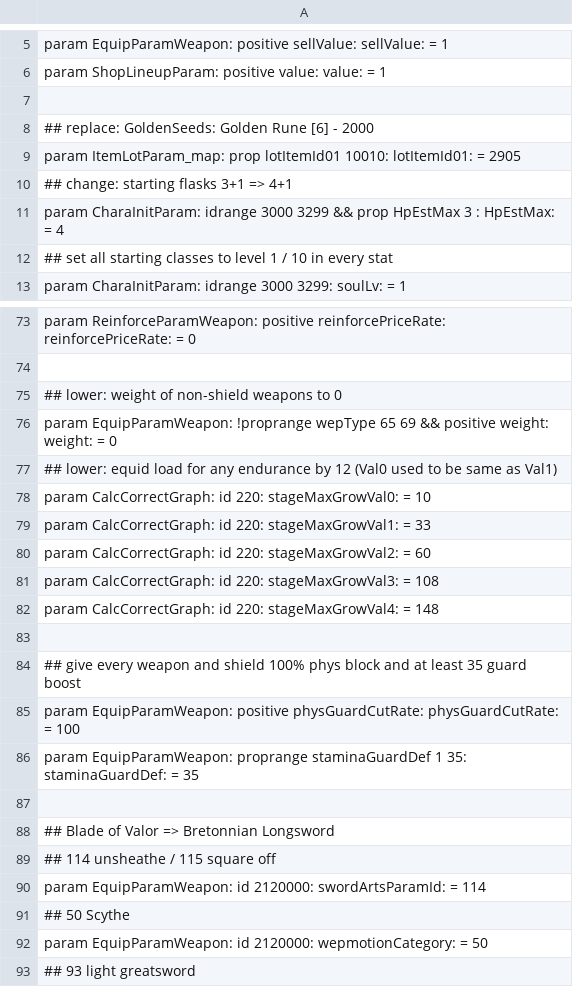
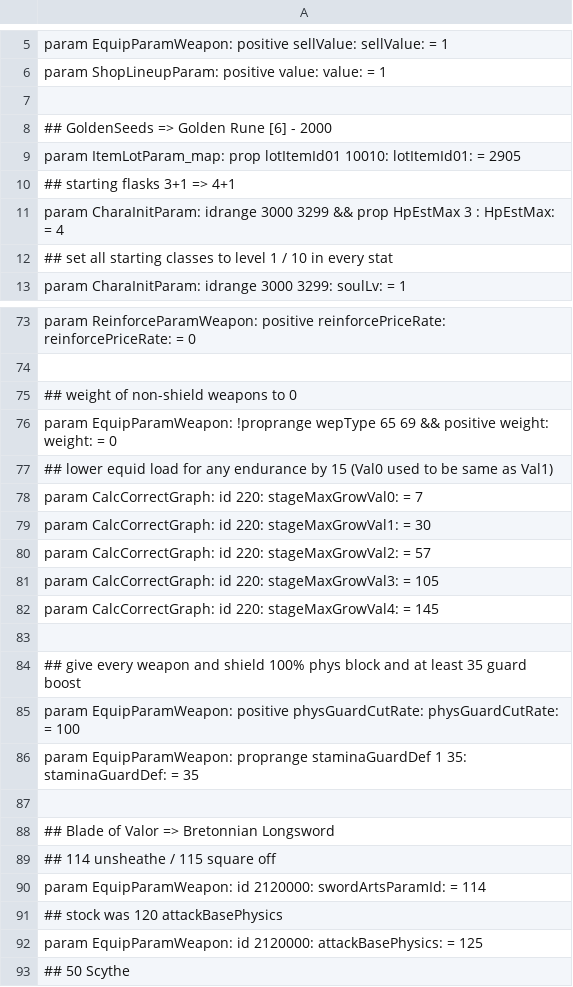
Before and after one commit to WhiteG00se/ER_QualityConvergence, a CSV file: tobi_src/massEdit.csv, drawn as a sheet; only a part is shown, gaps mark what is left out; the shorter side is filled out with more unchanged rows; the diff covers the shown part only.

```diff
--- a/tobi_src/massEdit.csv
+++ b/tobi_src/massEdit.csv
@@ -7,5 +7,5 @@ param ShopLineupParam: positive value: value: = 1
 
-## replace: GoldenSeeds: Golden Rune [6] - 2000
+##  GoldenSeeds => Golden Rune [6] - 2000
 param ItemLotParam_map: prop lotItemId01 10010: lotItemId01: = 2905
-## change: starting flasks 3+1 => 4+1
+## starting flasks 3+1 => 4+1
 param CharaInitParam: idrange 3000 3299 && prop HpEstMax 3 : HpEstMax: = 4
@@ -74,10 +74,10 @@ param ReinforceParamWeapon: positive reinforcePriceRate: reinforcePriceRate: = 0
 
-## lower: weight of non-shield weapons to 0
+## weight of non-shield weapons to 0
 param EquipParamWeapon: !proprange wepType 65 69 && positive weight: weight: = 0
-## lower: equid load for any endurance by 12 (Val0 used to be same as Val1)
-param CalcCorrectGraph: id 220: stageMaxGrowVal0: = 10
-param CalcCorrectGraph: id 220: stageMaxGrowVal1: = 33
-param CalcCorrectGraph: id 220: stageMaxGrowVal2: = 60
-param CalcCorrectGraph: id 220: stageMaxGrowVal3: = 108
-param CalcCorrectGraph: id 220: stageMaxGrowVal4: = 148
+## lower equid load for any endurance by 15 (Val0 used to be same as Val1)
+param CalcCorrectGraph: id 220: stageMaxGrowVal0: = 7
+param CalcCorrectGraph: id 220: stageMaxGrowVal1: = 30
+param CalcCorrectGraph: id 220: stageMaxGrowVal2: = 57
+param CalcCorrectGraph: id 220: stageMaxGrowVal3: = 105
+param CalcCorrectGraph: id 220: stageMaxGrowVal4: = 145
 
@@ -90,2 +90,4 @@ param EquipParamWeapon: proprange staminaGuardDef 1 35: staminaGuardDef: = 35
 param EquipParamWeapon: id 2120000: swordArtsParamId: = 114
+## stock was 120 attackBasePhysics
+param EquipParamWeapon: id 2120000: attackBasePhysics: = 125
 ## 50 Scythe
```
Also changed, not shown: 3 added rows and 9 edited cells elsewhere in this file, 1 other file.
